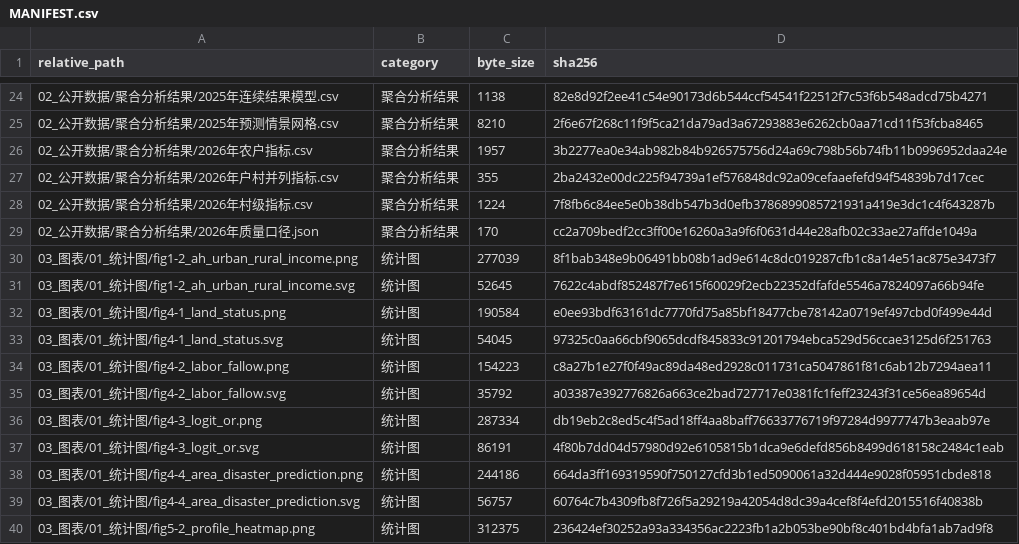
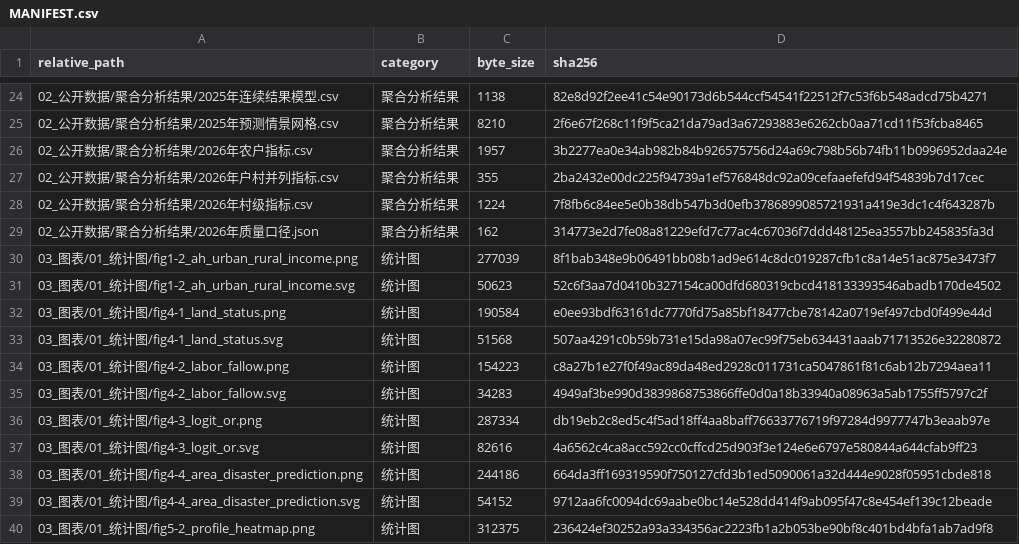
Before and after one commit to HNNUYUXUAN/anhui-rural-survey, a CSV file: MANIFEST.csv, drawn as a sheet; only a part is shown, gaps mark what is left out; the diff covers the shown part only.

```diff
--- a/MANIFEST.csv
+++ b/MANIFEST.csv
@@ -28,13 +28,13 @@
 02_公开数据/聚合分析结果/2026年村级指标.csv,聚合分析结果,1224,7f8fb6c84ee5e0b38db547b3d0efb3786899085721931a419e3dc1c4f643287b
-02_公开数据/聚合分析结果/2026年质量口径.json,聚合分析结果,170,cc2a709bedf2cc3ff00e16260a3a9f6f0631d44e28afb02c33ae27affde1049a
+02_公开数据/聚合分析结果/2026年质量口径.json,聚合分析结果,162,314773e2d7fe08a81229efd7c77ac4c67036f7ddd48125ea3557bb245835fa3d
 03_图表/01_统计图/fig1-2_ah_urban_rural_income.png,统计图,277039,8f1bab348e9b06491bb08b1ad9e614c8dc019287cfb1c8a14e51ac875e3473f7
-03_图表/01_统计图/fig1-2_ah_urban_rural_income.svg,统计图,52645,7622c4abdf852487f7e615f60029f2ecb22352dfafde5546a7824097a66b94fe
+03_图表/01_统计图/fig1-2_ah_urban_rural_income.svg,统计图,50623,52c6f3aa7d0410b327154ca00dfd680319cbcd418133393546abadb170de4502
 03_图表/01_统计图/fig4-1_land_status.png,统计图,190584,e0ee93bdf63161dc7770fd75a85bf18477cbe78142a0719ef497cbd0f499e44d
-03_图表/01_统计图/fig4-1_land_status.svg,统计图,54045,97325c0aa66cbf9065dcdf845833c91201794ebca529d56ccae3125d6f251763
+03_图表/01_统计图/fig4-1_land_status.svg,统计图,51568,507aa4291c0b59b731e15da98a07ec99f75eb634431aaab71713526e32280872
 03_图表/01_统计图/fig4-2_labor_fallow.png,统计图,154223,c8a27b1e27f0f49ac89da48ed2928c011731ca5047861f81c6ab12b7294aea11
-03_图表/01_统计图/fig4-2_labor_fallow.svg,统计图,35792,a03387e392776826a663ce2bad727717e0381fc1feff23243f31ce56ea89654d
+03_图表/01_统计图/fig4-2_labor_fallow.svg,统计图,34283,4949af3be990d3839868753866ffe0d0a18b33940a08963a5ab1755ff5797c2f
 03_图表/01_统计图/fig4-3_logit_or.png,统计图,287334,db19eb2c8ed5c4f5ad18ff4aa8baff76633776719f97284d9977747b3eaab97e
-03_图表/01_统计图/fig4-3_logit_or.svg,统计图,86191,4f80b7dd04d57980d92e6105815b1dca9e6defd856b8499d618158c2484c1eab
+03_图表/01_统计图/fig4-3_logit_or.svg,统计图,82616,4a6562c4ca8acc592cc0cffcd25d903f3e124e6e6797e580844a644cfab9ff23
 03_图表/01_统计图/fig4-4_area_disaster_prediction.png,统计图,244186,664da3ff169319590f750127cfd3b1ed5090061a32d444e9028f05951cbde818
-03_图表/01_统计图/fig4-4_area_disaster_prediction.svg,统计图,56757,60764c7b4309fb8f726f5a29219a42054d8dc39a4cef8f4efd2015516f40838b
+03_图表/01_统计图/fig4-4_area_disaster_prediction.svg,统计图,54152,9712aa6fc0094dc69aabe0bc14e528dd414f9ab095f47c8e454ef139c12beade
 03_图表/01_统计图/fig5-2_profile_heatmap.png,统计图,312375,236424ef30252a93a334356ac2223fb1a2b053be90bf8c401bd4bfa1ab7ad9f8
```
Also changed, not shown: 17 edited cells elsewhere in this file, 4 other files.
